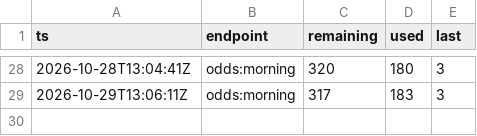
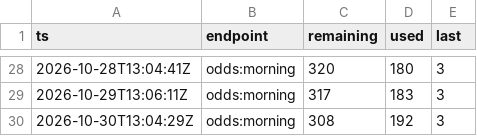
Before and after one commit to mostlypass-research/mostlypass, a CSV file: database/odds_credits.csv, drawn as a sheet; only a part is shown, gaps mark what is left out.

```diff
--- a/database/odds_credits.csv
+++ b/database/odds_credits.csv
@@ -29 +29,2 @@ ts,endpoint,remaining,used,last
 2026-10-29T13:06:11Z,odds:morning,317,183,3
+2026-10-30T13:04:29Z,odds:morning,308,192,3
```
Also changed, not shown: 11 other files.
